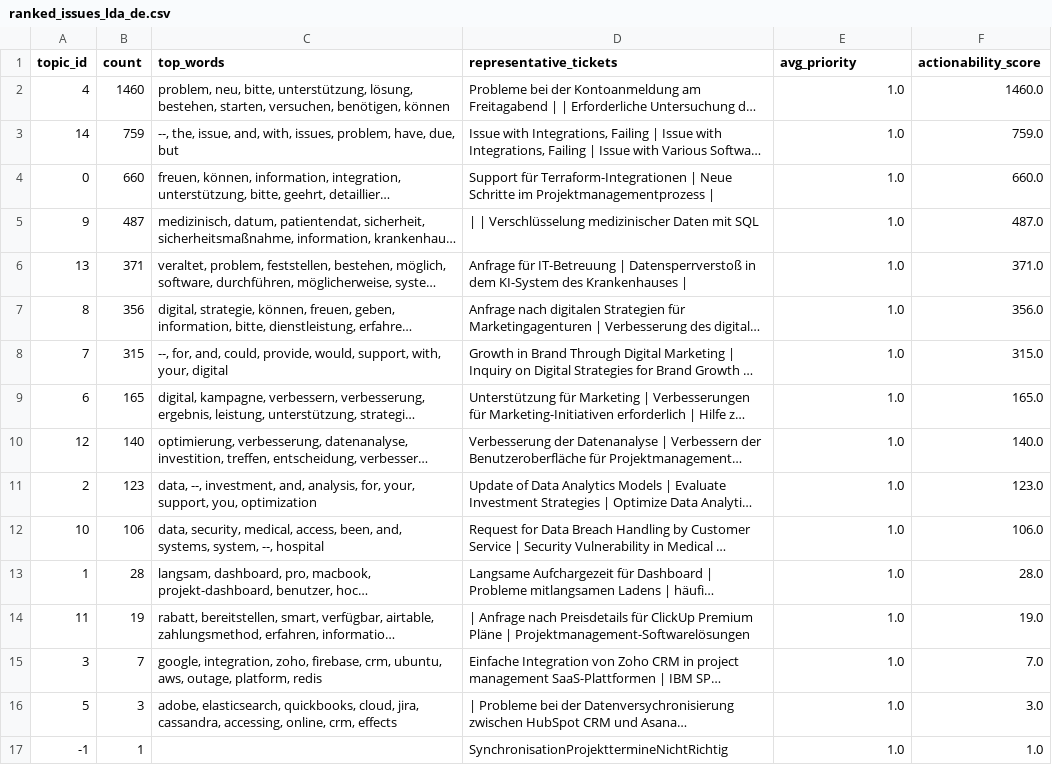
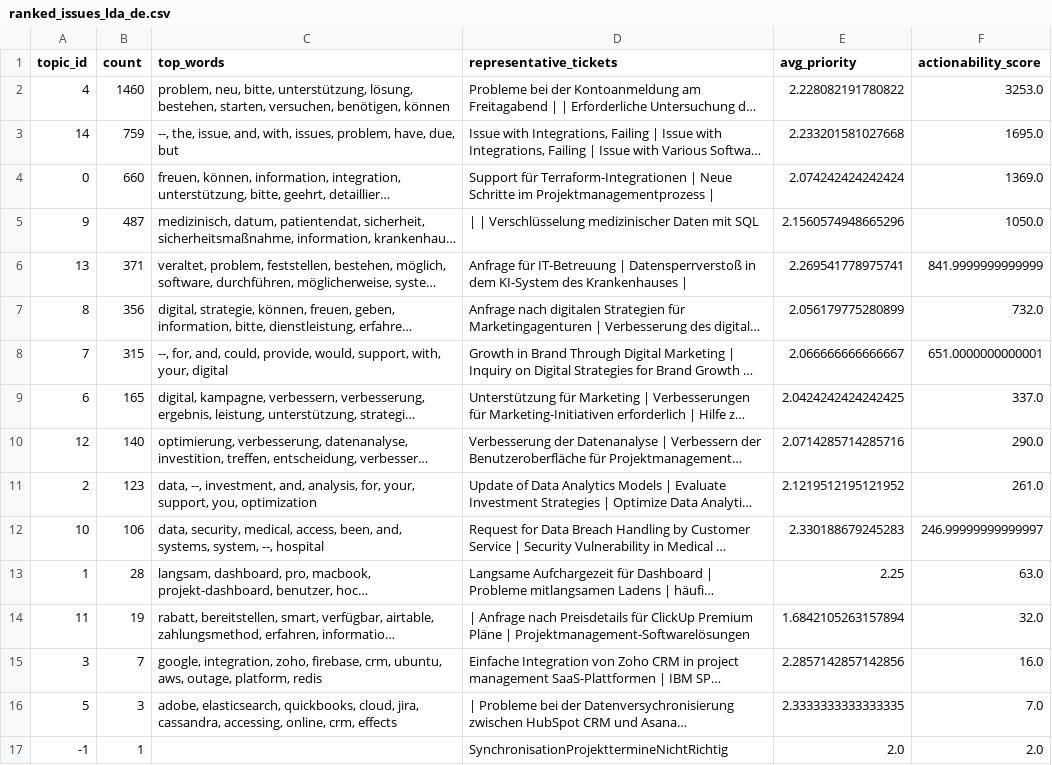
Before and after one commit to Sanskargade100/text-analytics-customer-feedback, a CSV file: results/analysis/ranked_issues_lda_de.csv, drawn as a sheet; long unchanged cells end in …; the diff names each change by its address in the sheet, - before the commit and + after, or states it on an @@ line.

```diff
--- a/results/analysis/ranked_issues_lda_de.csv
+++ b/results/analysis/ranked_issues_lda_de.csv
-E2 (avg_priority): 1.0
+E2 (avg_priority): 2.228082191780822
-F2 (actionability_score): 1460.0
+F2 (actionability_score): 3253.0
-E3 (avg_priority): 1.0
+E3 (avg_priority): 2.233201581027668
-F3 (actionability_score): 759.0
+F3 (actionability_score): 1695.0
-E4 (avg_priority): 1.0
+E4 (avg_priority): 2.074242424242424
-F4 (actionability_score): 660.0
+F4 (actionability_score): 1369.0
-E5 (avg_priority): 1.0
+E5 (avg_priority): 2.1560574948665296
-F5 (actionability_score): 487.0
+F5 (actionability_score): 1050.0
-E6 (avg_priority): 1.0
+E6 (avg_priority): 2.269541778975741
-F6 (actionability_score): 371.0
+F6 (actionability_score): 841.9999999999999
-E7 (avg_priority): 1.0
+E7 (avg_priority): 2.056179775280899
-F7 (actionability_score): 356.0
+F7 (actionability_score): 732.0
-E8 (avg_priority): 1.0
+E8 (avg_priority): 2.066666666666667
-F8 (actionability_score): 315.0
+F8 (actionability_score): 651.0000000000001
-E9 (avg_priority): 1.0
+E9 (avg_priority): 2.0424242424242425
-F9 (actionability_score): 165.0
+F9 (actionability_score): 337.0
-E10 (avg_priority): 1.0
+E10 (avg_priority): 2.0714285714285716
-F10 (actionability_score): 140.0
+F10 (actionability_score): 290.0
-E11 (avg_priority): 1.0
+E11 (avg_priority): 2.1219512195121952
-F11 (actionability_score): 123.0
+F11 (actionability_score): 261.0
-E12 (avg_priority): 1.0
+E12 (avg_priority): 2.330188679245283
-F12 (actionability_score): 106.0
+F12 (actionability_score): 246.99999999999997
-E13 (avg_priority): 1.0
+E13 (avg_priority): 2.25
-F13 (actionability_score): 28.0
+F13 (actionability_score): 63.0
-E14 (avg_priority): 1.0
+E14 (avg_priority): 1.6842105263157894
-F14 (actionability_score): 19.0
+F14 (actionability_score): 32.0
-E15 (avg_priority): 1.0
+E15 (avg_priority): 2.2857142857142856
-F15 (actionability_score): 7.0
+F15 (actionability_score): 16.0
-E16 (avg_priority): 1.0
+E16 (avg_priority): 2.3333333333333335
-F16 (actionability_score): 3.0
+F16 (actionability_score): 7.0
-E17 (avg_priority): 1.0
+E17 (avg_priority): 2.0
-F17 (actionability_score): 1.0
+F17 (actionability_score): 2.0
```
Also changed, not shown: results/analysis/ranked_issues_bertopic_en.csv, results/analysis/ranked_issues_emb_de.csv, 8 other files.
